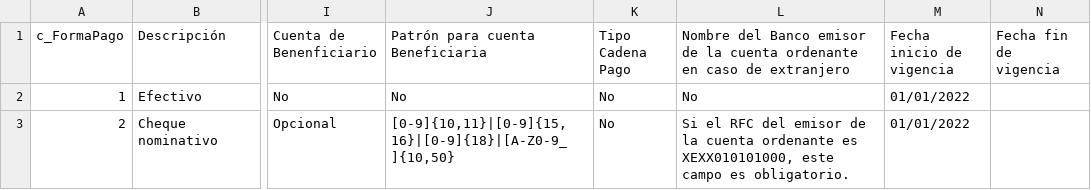
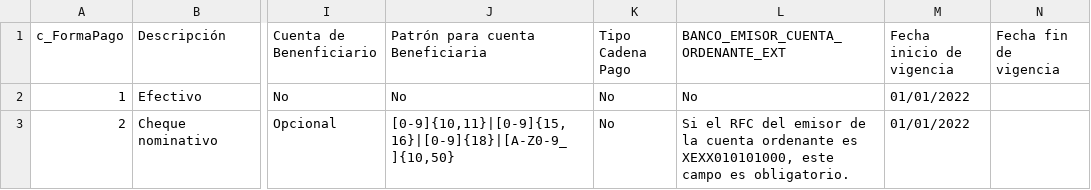
Before and after one commit to TCS2211194M1/Antares_project, a CSV file: tablas/c_FormaPago.csv, drawn as a sheet; only a part is shown, gaps mark what is left out; the diff names each change by its address in the sheet, - before the commit and + after, or states it on an @@ line.

```diff
--- a/tablas/c_FormaPago.csv
+++ b/tablas/c_FormaPago.csv
-L1: Nombre del Banco emisor de la cuenta ordenante en caso de extranjero
+L1: BANCO_EMISOR_CUENTA_ORDENANTE_EXT
```
Also changed, not shown: tablas/c_ObjetoImp.csv, 2 other files.
